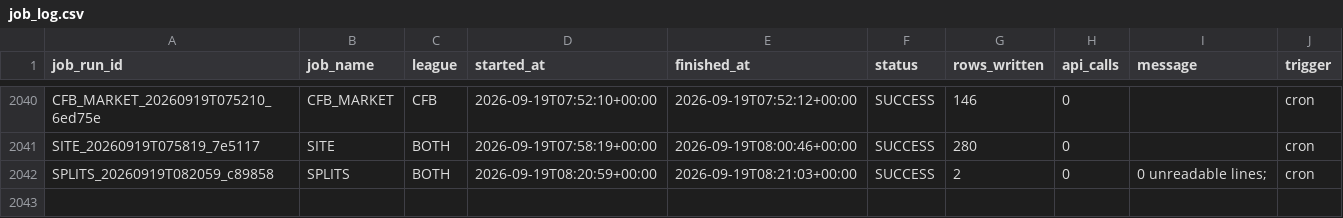
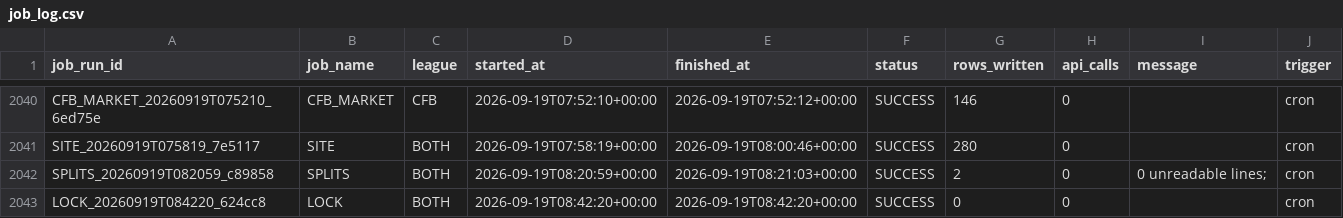
Before and after one commit to mapleleafs032/matchup-platform, a CSV file: data/tables/ops/job_log.csv, drawn as a sheet; only a part is shown, gaps mark what is left out; the diff names each change by its address in the sheet, - before the commit and + after, or states it on an @@ line.

Commit message:
data: predict/lock 35432679714

```diff
--- a/data/tables/ops/job_log.csv
+++ b/data/tables/ops/job_log.csv
+row 2043: LOCK_20260919T084220_624cc8 | LOCK | BOTH | 2026-09-19T08:42:20+00:00 | 2026-09-19T08:42:20+00:00 | SUCCESS | 0 | 0 |  | cron
```
